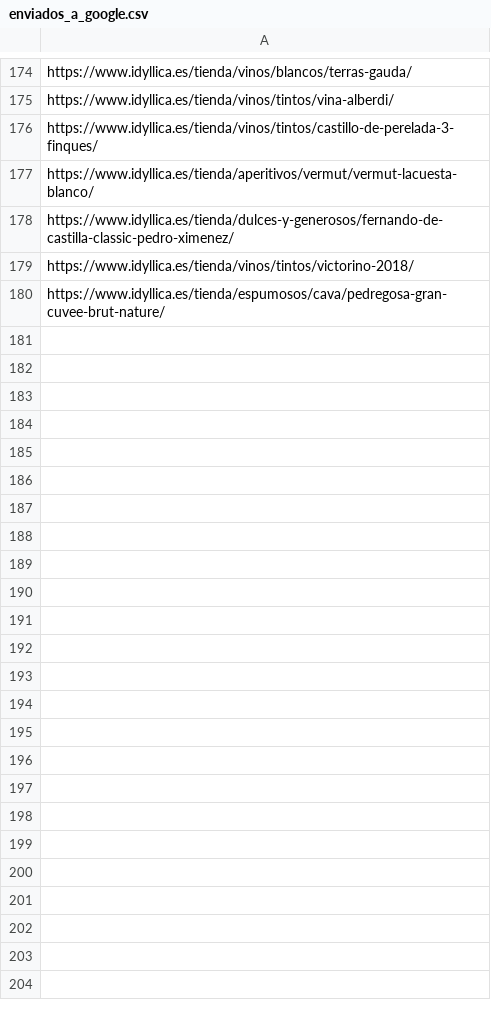
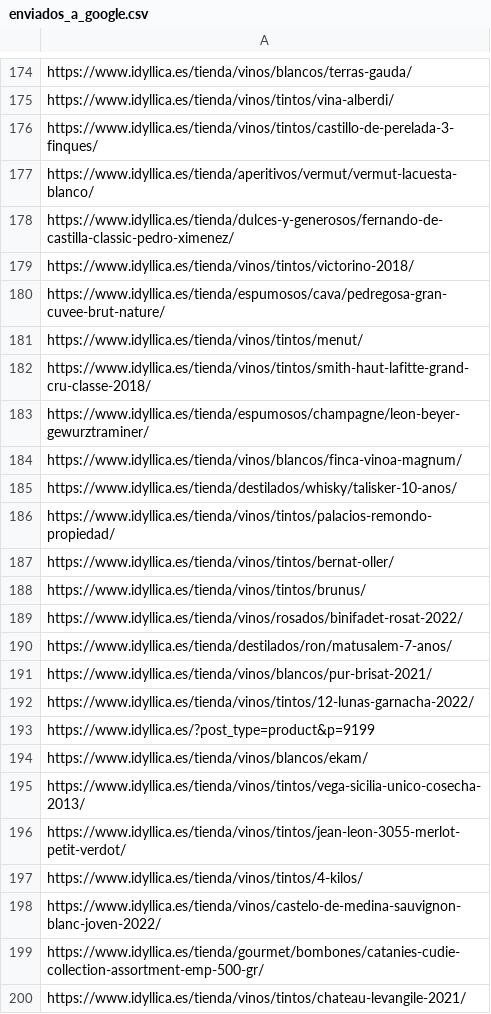
Before and after one commit to jcarrasquet/Seo_Idyllica, a CSV file: enviados_a_google.csv, drawn as a sheet; only a part is shown, gaps mark what is left out; the diff covers the shown part only.

```diff
--- a/enviados_a_google.csv
+++ b/enviados_a_google.csv
@@ -180 +180,21 @@ https://www.idyllica.es/tienda/vinos/tintos/victorino-2018/
 https://www.idyllica.es/tienda/espumosos/cava/pedregosa-gran-cuvee-brut-nature/
+https://www.idyllica.es/tienda/vinos/tintos/menut/
+https://www.idyllica.es/tienda/vinos/tintos/smith-haut-lafitte-grand-cru-classe-2018/
+https://www.idyllica.es/tienda/espumosos/champagne/leon-beyer-gewurztraminer/
+https://www.idyllica.es/tienda/vinos/blancos/finca-vinoa-magnum/
+https://www.idyllica.es/tienda/destilados/whisky/talisker-10-anos/
+https://www.idyllica.es/tienda/vinos/tintos/palacios-remondo-propiedad/
+https://www.idyllica.es/tienda/vinos/tintos/bernat-oller/
+https://www.idyllica.es/tienda/vinos/tintos/brunus/
+https://www.idyllica.es/tienda/vinos/rosados/binifadet-rosat-2022/
+https://www.idyllica.es/tienda/destilados/ron/matusalem-7-anos/
+https://www.idyllica.es/tienda/vinos/blancos/pur-brisat-2021/
+https://www.idyllica.es/tienda/vinos/tintos/12-lunas-garnacha-2022/
+https://www.idyllica.es/?post_type=product&p=9199
+https://www.idyllica.es/tienda/vinos/blancos/ekam/
+https://www.idyllica.es/tienda/vinos/tintos/vega-sicilia-unico-cosecha-2013/
+https://www.idyllica.es/tienda/vinos/tintos/jean-leon-3055-merlot-petit-verdot/
+https://www.idyllica.es/tienda/vinos/tintos/4-kilos/
+https://www.idyllica.es/tienda/vinos/castelo-de-medina-sauvignon-blanc-joven-2022/
+https://www.idyllica.es/tienda/gourmet/bombones/catanies-cudie-collection-assortment-emp-500-gr/
+https://www.idyllica.es/tienda/vinos/tintos/chateau-levangile-2021/
```
Also changed, not shown: 10 added rows elsewhere in this file, 1 other file.
